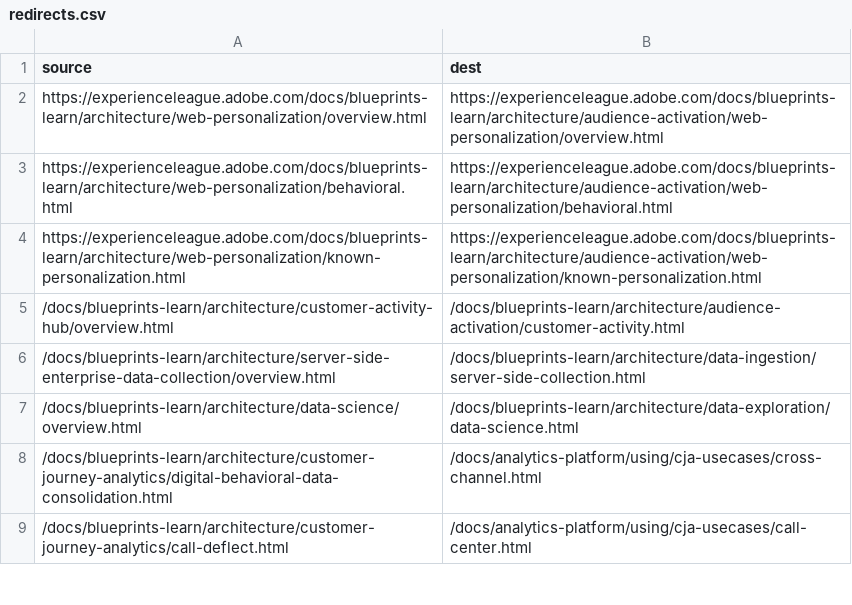
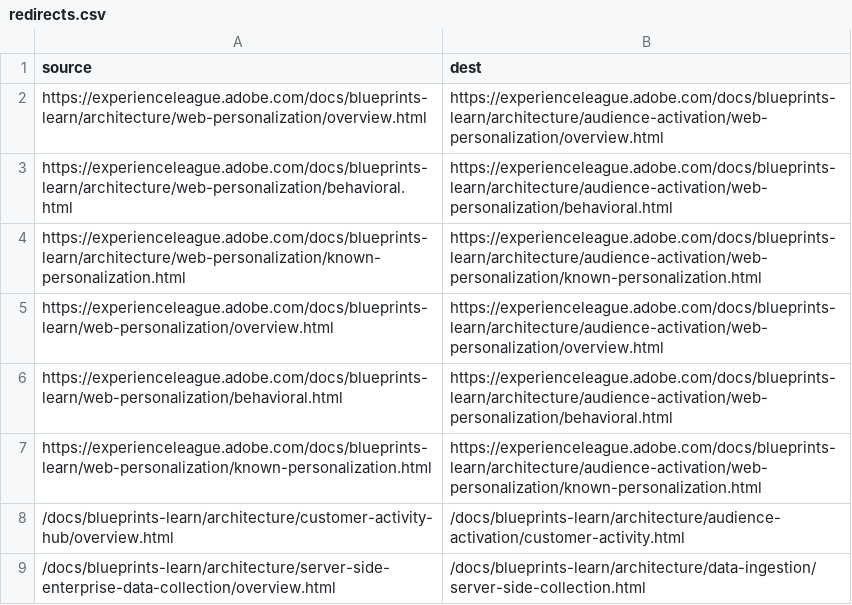
Before and after one commit to AdobeDocs/blueprints-learn.ko-KR, a CSV file: redirects.csv, drawn as a sheet; only a part is shown; the shorter side is filled out with more unchanged rows; the diff names each change by its address in the sheet, - before the commit and + after, or states it on an @@ line.

Commit message:
Updating Old File for core commit 316ea3455543d9b2220592ce629830b8506a7604

```diff
--- a/redirects.csv
+++ b/redirects.csv
+row 5: https://experienceleague.adobe.com/docs/blueprints-learn/web-personalization/overview.html | https://experienceleague.adobe.com/docs/blueprints-learn/architecture/audience-activation/web-personalization/overview.html
+row 6: https://experienceleague.adobe.com/docs/blueprints-learn/web-personalization/behavioral.html | https://experienceleague.adobe.com/docs/blueprints-learn/architecture/audience-activation/web-personalization/behavioral.html
+row 7: https://experienceleague.adobe.com/docs/blueprints-learn/web-personalization/known-personalization.html | https://experienceleague.adobe.com/docs/blueprints-learn/architecture/audience-activation/web-personalization/known-personalization.html
```
